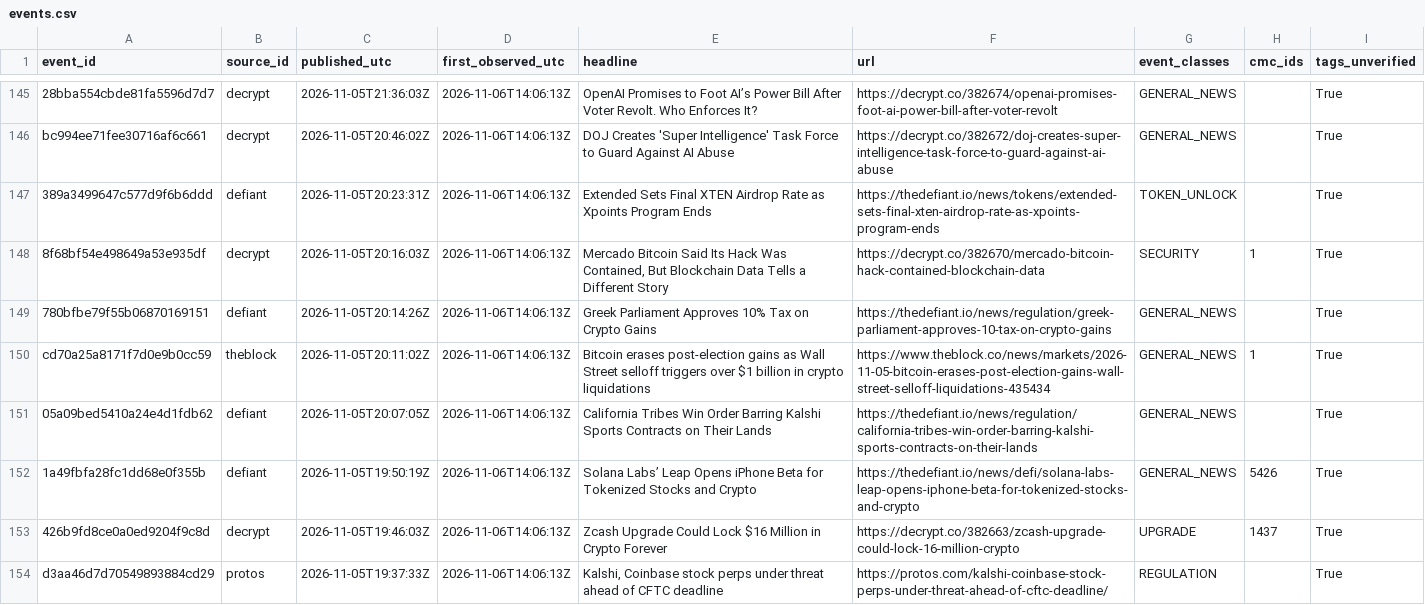
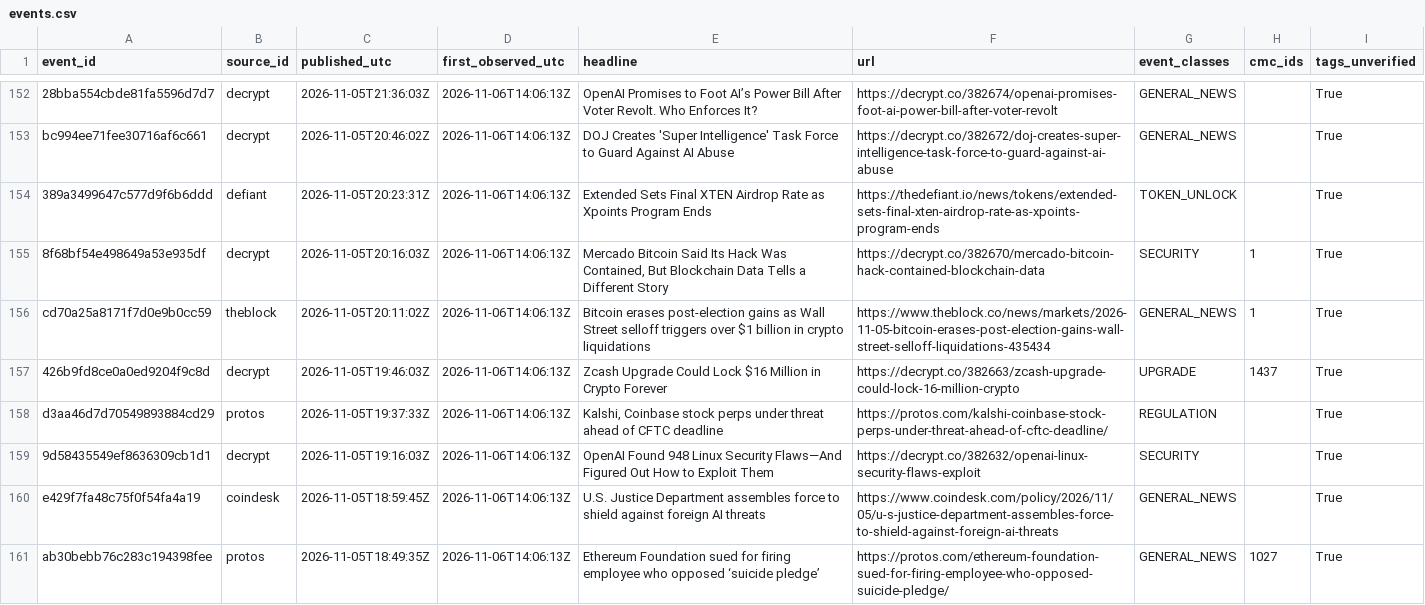
Before and after one commit to SnakU4/crypto-market-data, a CSV file: docs/research/events.csv, drawn as a sheet; only a part is shown, gaps mark what is left out; the shorter side is filled out with more unchanged rows; removed rows and columns are numbered as before the commit, all else as after; the diff covers the shown part only; the diff names each change by its address in the sheet, - before the commit and + after, or states it on an @@ line.

```diff
--- a/docs/research/events.csv
+++ b/docs/research/events.csv
-row 149: 780bfbe79f55b06870169151 | defiant | 2026-11-05T20:14:26Z | 2026-11-06T14:06:13Z | Greek Parliament Approves 10% Tax on Crypto Gains | https://thedefiant.io/news/regulation/greek-parliament-approves-10-tax-on-crypto-gains | GENERAL_NEWS |  | True
-row 151: 05a09bed5410a24e4d1fdb62 | defiant | 2026-11-05T20:07:05Z | 2026-11-06T14:06:13Z | California Tribes Win Order Barring Kalshi Sports Contracts on Their Lands | https://thedefiant.io/news/regulation/california-tribes-win-order-barring-kalshi-sports-contracts-on-their-lands | GENERAL_NEWS |  | True
-row 152: 1a49fbfa28fc1dd68e0f355b | defiant | 2026-11-05T19:50:19Z | 2026-11-06T14:06:13Z | Solana Labs’ Leap Opens iPhone Beta for Tokenized Stocks and Crypto | https://thedefiant.io/news/defi/solana-labs-leap-opens-iphone-beta-for-tokenized-stocks-and-crypto | GENERAL_NEWS | 5426 | True
```
Also changed, not shown: 8 added rows and 5 removed rows elsewhere in this file, docs/research/coin_features.csv, 4 other files.
